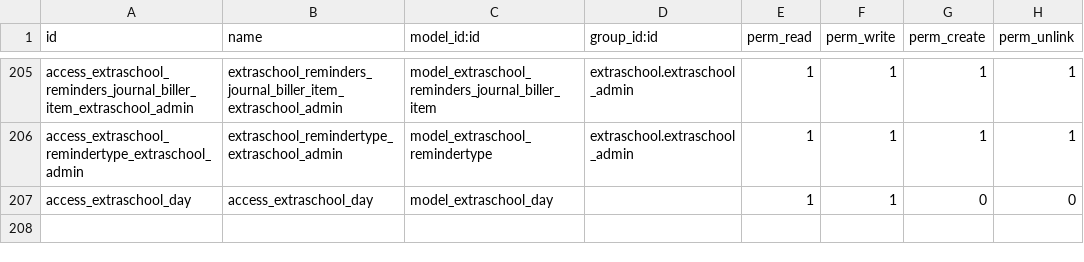
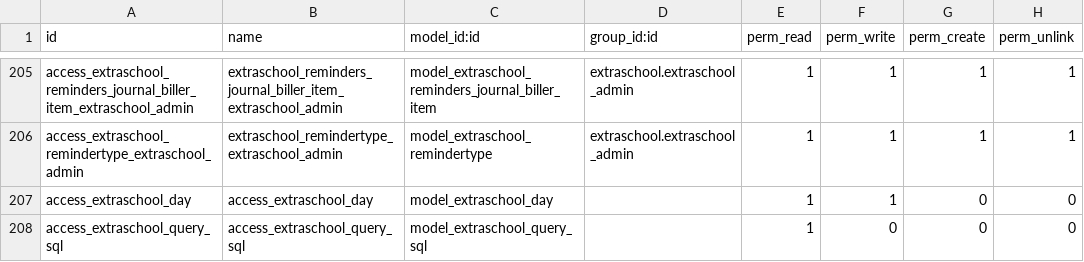
Before and after one commit to IMIO/extraschool, a CSV file: security/ir.model.access.csv, drawn as a sheet; only a part is shown, gaps mark what is left out; the diff names each change by its address in the sheet, - before the commit and + after, or states it on an @@ line.

Commit message:
droit access

```diff
--- a/security/ir.model.access.csv
+++ b/security/ir.model.access.csv
+row 208: access_extraschool_query_sql | access_extraschool_query_sql | model_extraschool_query_sql |  | 1 | 0 | 0 | 0
```
